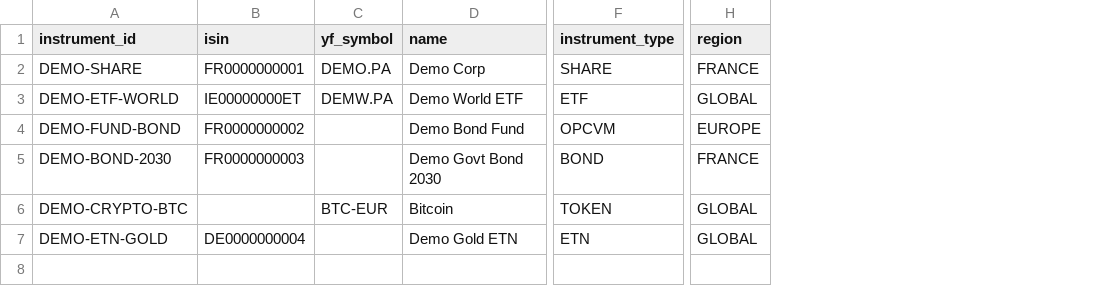
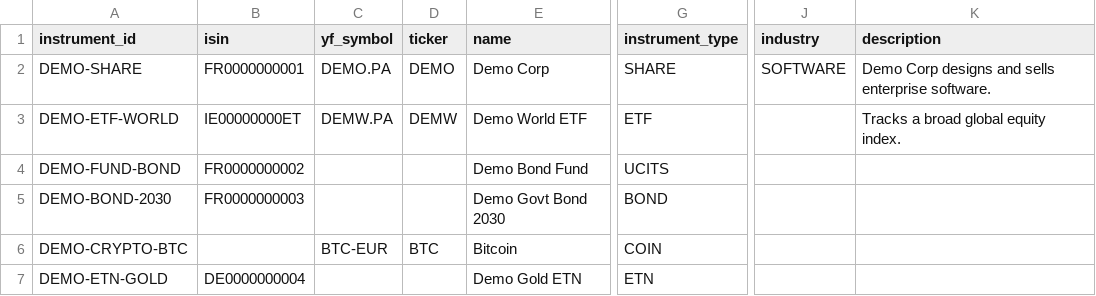
Before and after one commit to toseg1/folios, a CSV file: config/example/instruments.csv, drawn as a sheet; only a part is shown, gaps mark what is left out; removed rows and columns are numbered as before the commit, all else as after; the diff names each change by its address in the sheet, - before the commit and + after, or states it on an @@ line.

```diff
--- a/config/example/instruments.csv
+++ b/config/example/instruments.csv
+column D (ticker), rows 2-6: DEMO | DEMW |  |  | BTC
-column H (region), rows 2-7: FRANCE | GLOBAL | EUROPE | FRANCE | GLOBAL | GLOBAL
+column J (industry), row 2: SOFTWARE
+column K (description), rows 2-3: Demo Corp designs and sells enterprise software. | Tracks a broad global equity index.
-G4 (instrument_type): OPCVM
+G4 (instrument_type): UCITS
-G6 (instrument_type): TOKEN
+G6 (instrument_type): COIN
```
Also changed, not shown: config/example/dimensions.csv, config/example/exposure_mapping.csv, 17 other files.
